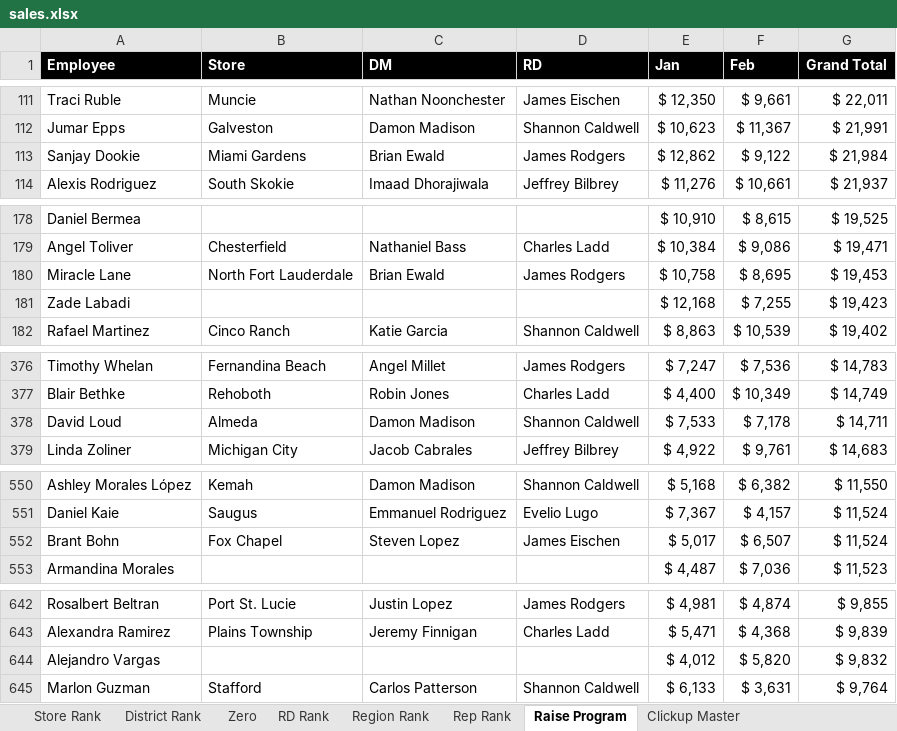
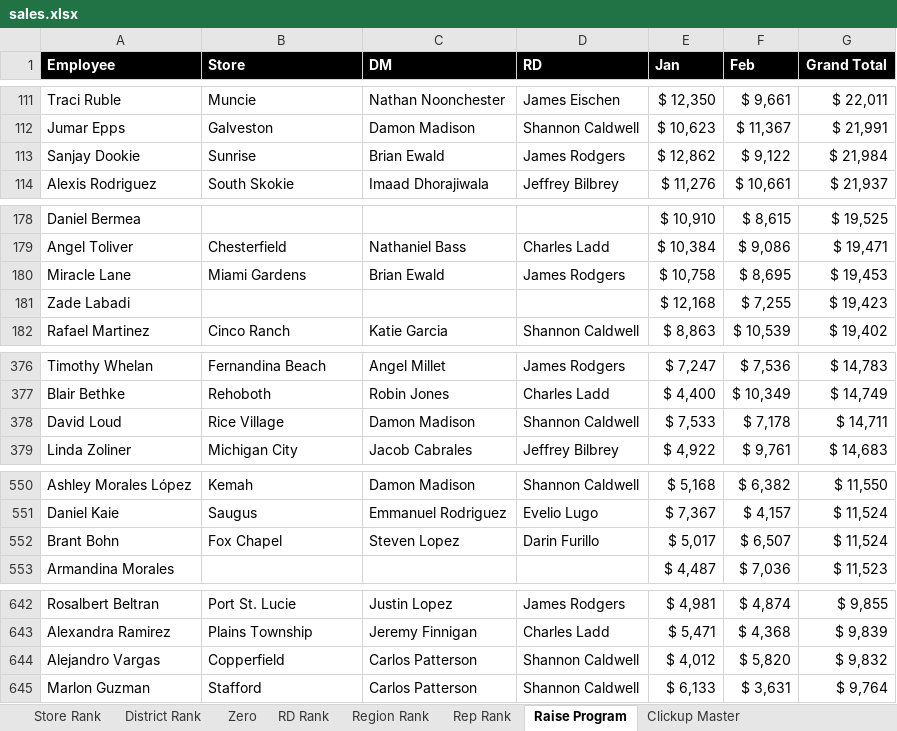
Before and after one commit to BlufoxMobile/One-On-One-Form, an Excel workbook: data/sales.xlsx, sheet Raise Program, drawn as a sheet; only a part is shown, gaps mark what is left out; values as stored, in another font and other column widths than the file's, no borders; conditional formats not drawn; the diff covers the shown part only; the diff names each change by its address in the sheet, - before the commit and + after, or states it on an @@ line.

```diff
--- a/data/sales.xlsx (sheet Raise Program)
+++ b/data/sales.xlsx (sheet Raise Program)
-B113 (Store): Miami Gardens
+B113 (Store): Sunrise
-B180 (Store): North Fort Lauderdale
+B180 (Store): Miami Gardens
-B378 (Store): Almeda
+B378 (Store): Rice Village
-D552 (RD): James Eischen
+D552 (RD): Darin Furillo
-B644 (Store): (empty)
+B644 (Store): Copperfield
-C644 (DM): (empty)
+C644 (DM): Carlos Patterson
-D644 (RD): (empty)
+D644 (RD): Shannon Caldwell
```
Also changed, not shown: 4 edited cells elsewhere in this sheet, sheet Rep Rank, sheet Store Rank, sheet District Rank, sheet Zero, sheet Region Rank, sheet RD Rank, 1 more sheet, hidden cells.
